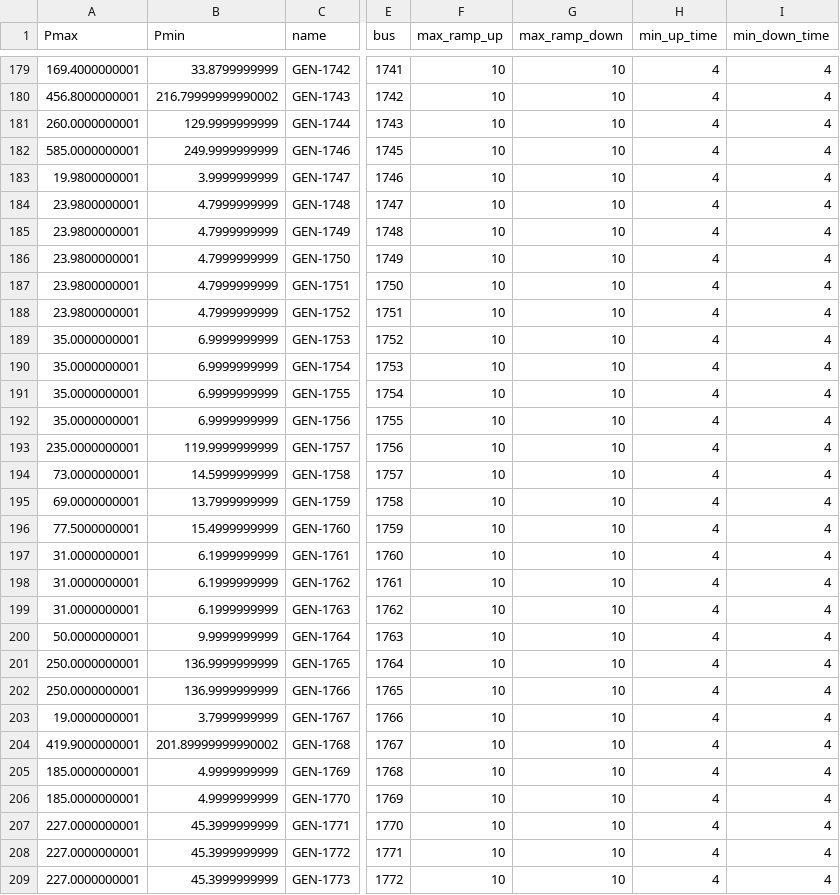
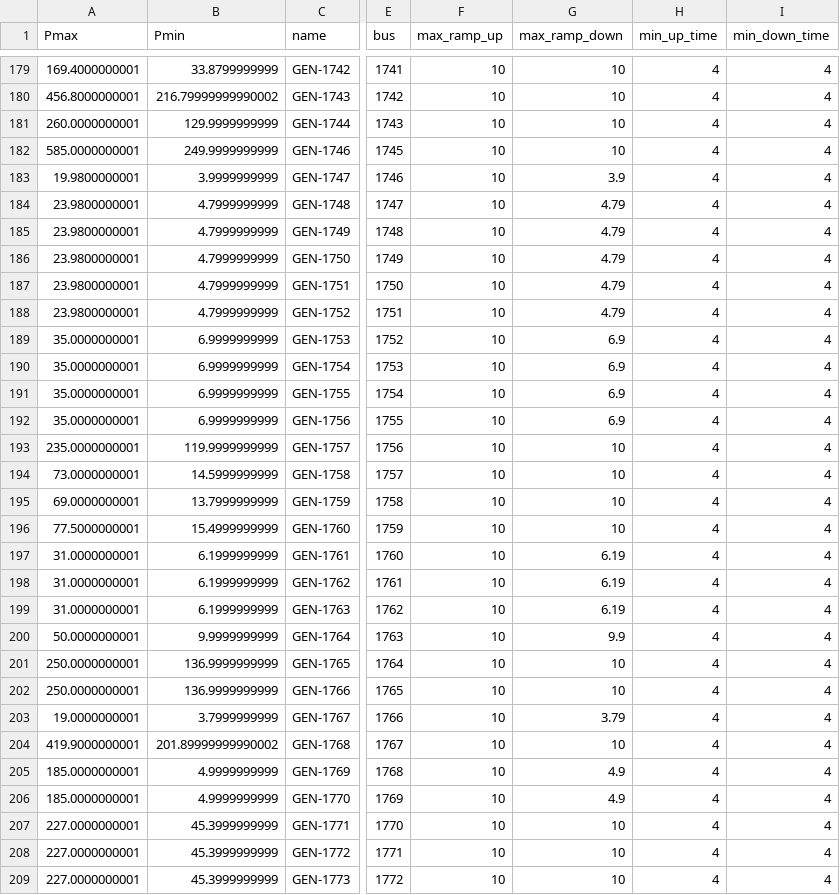
Before and after one commit to powsybl/pypowsybl-grid2opbackend, a CSV file: src/data_test/Test_1888rte/prods_charac.csv, drawn as a sheet; only a part is shown, gaps mark what is left out; the diff covers the shown part only; the diff names each change by its address in the sheet, - before the commit and + after, or states it on an @@ line.

```diff
--- a/src/data_test/Test_1888rte/prods_charac.csv
+++ b/src/data_test/Test_1888rte/prods_charac.csv
-G183 (max_ramp_down): 10
+G183 (max_ramp_down): 3.9
-G184:G188 (max_ramp_down): 10
+G184:G188 (max_ramp_down): 4.79
-G189:G192 (max_ramp_down): 10
+G189:G192 (max_ramp_down): 6.9
-G197:G199 (max_ramp_down): 10
+G197:G199 (max_ramp_down): 6.19
-G200 (max_ramp_down): 10
+G200 (max_ramp_down): 9.9
-G203 (max_ramp_down): 10
+G203 (max_ramp_down): 3.79
-G205:G206 (max_ramp_down): 10
+G205:G206 (max_ramp_down): 4.9
```
Also changed, not shown: 118 edited cells elsewhere in this file.
